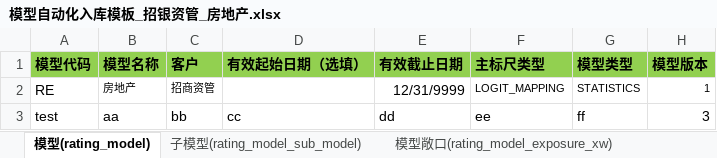
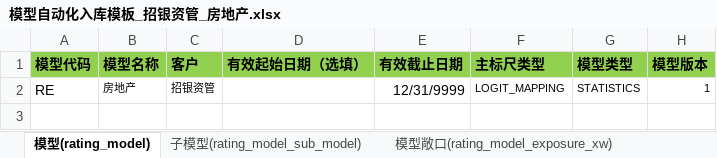
Before and after one commit to zhangwayne89/OwnDatahub, an Excel workbook: 2.项目/7.模型入库自动化/模型自动化入库模板_招银资管_房地产.xlsx, sheet 模型(rating_model), drawn as a sheet; values as stored, in another font and other column widths than the file's, no borders; the diff names each change by its address in the sheet, - before the commit and + after, or states it on an @@ line.

```diff
--- a/2.项目/7.模型入库自动化/模型自动化入库模板_招银资管_房地产.xlsx (sheet 模型(rating_model))
+++ b/2.项目/7.模型入库自动化/模型自动化入库模板_招银资管_房地产.xlsx (sheet 模型(rating_model))
-C2 (客户): 招商资管
+C2 (客户): 招银资管
-row 3: test | aa | bb | cc | dd | ee | ff | 3
```
Also changed, not shown: 3 other files.
